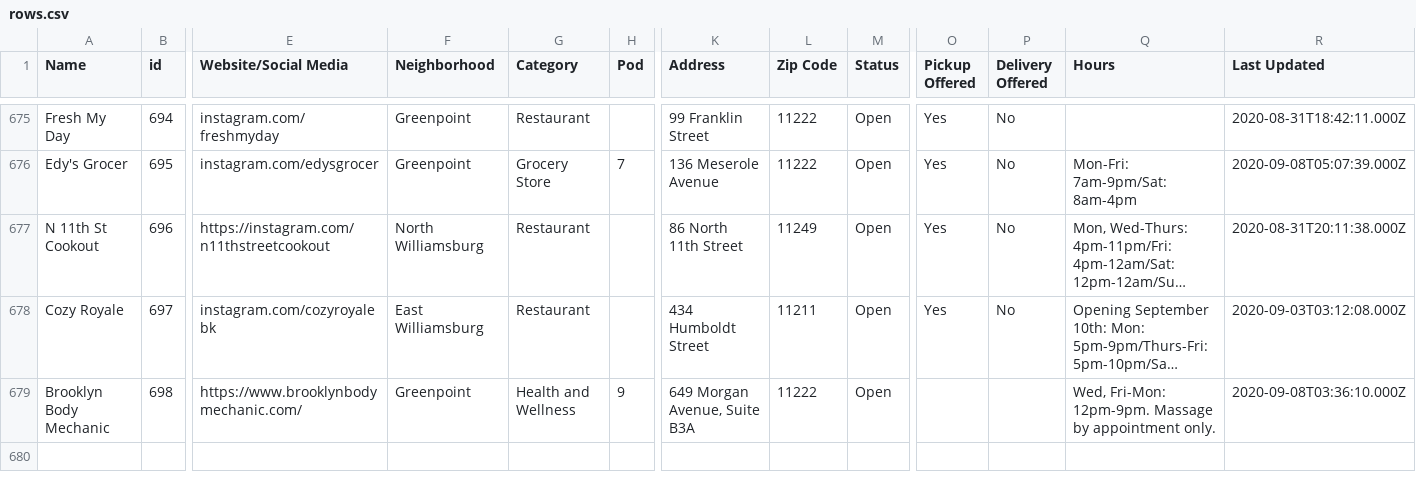
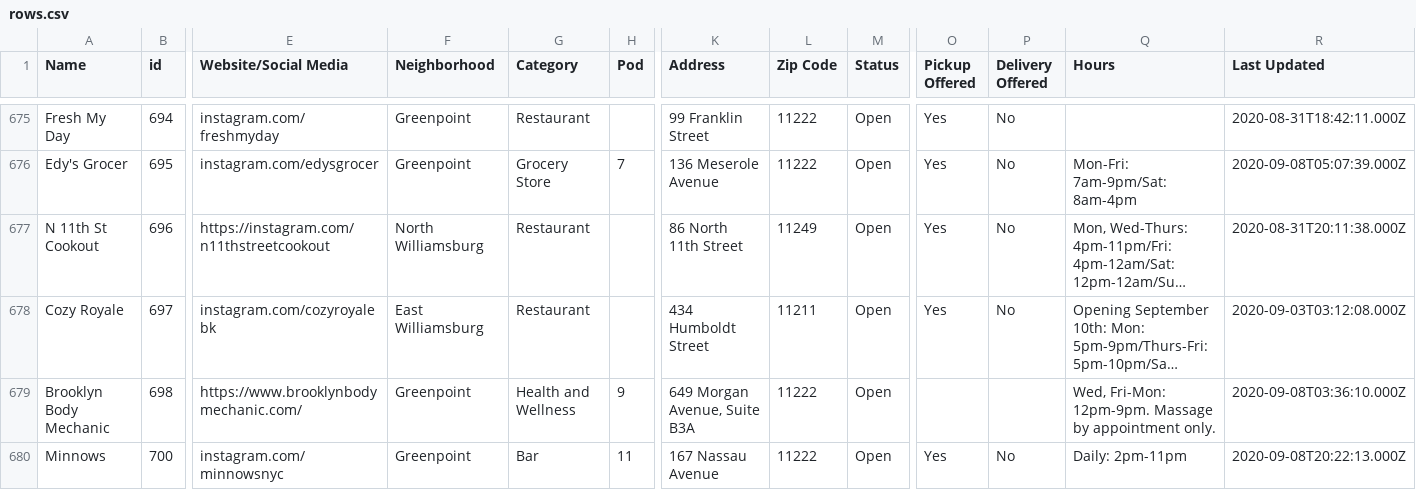
Before and after one commit to BetaNYC/open-business-directory, a CSV file: data/rows.csv, drawn as a sheet; only a part is shown, gaps mark what is left out; long unchanged cells end in …; rows hold the shown columns only; the diff names each change by its address in the sheet, - before the commit and + after, or states it on an @@ line.

Commit message:
Update rows.csv

```diff
--- a/data/rows.csv
+++ b/data/rows.csv
+row 680: Minnows | 700 | instagram.com/minnowsnyc | Greenpoint | Bar | 11 | 167 Nassau Avenue | 11222 | Open | Yes | No | Daily: 2pm-11pm | 2020-09-08T20:22:13.000Z
```
